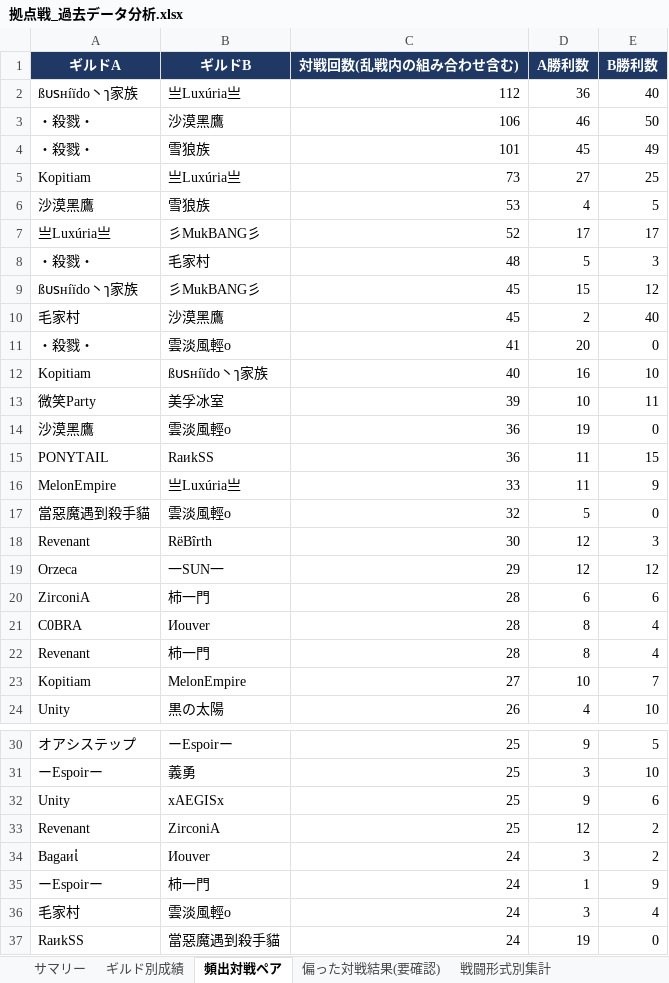
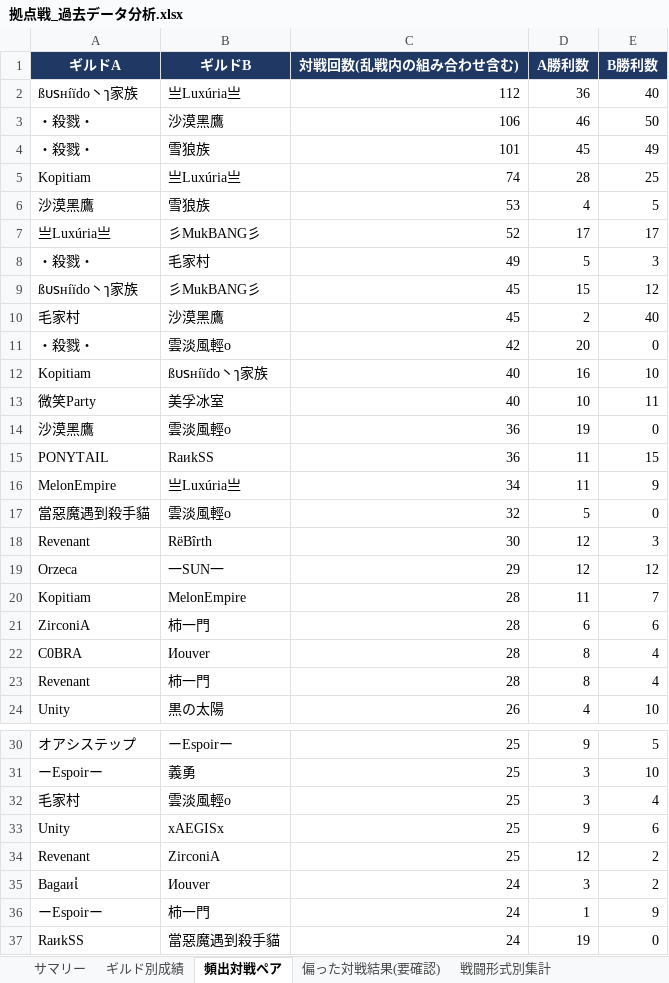
Before and after one commit to Lily-0619/bdm-node-war-tracker, an Excel workbook: report/output/拠点戦_過去データ分析.xlsx, sheet 頻出対戦ペア, drawn as a sheet; only a part is shown, gaps mark what is left out; values as stored, in another font and other column widths than the file's, no borders; removed rows and columns are numbered as before the commit, all else as after; the diff covers the shown part only; the diff names each change by its address in the sheet, - before the commit and + after, or states it on an @@ line.

```diff
--- a/report/output/拠点戦_過去データ分析.xlsx (sheet 頻出対戦ペア)
+++ b/report/output/拠点戦_過去データ分析.xlsx (sheet 頻出対戦ペア)
-C5 (対戦回数(乱戦内の組み合わせ含む)): 73
+C5 (対戦回数(乱戦内の組み合わせ含む)): 74
-D5 (A勝利数): 27
+D5 (A勝利数): 28
-C8 (対戦回数(乱戦内の組み合わせ含む)): 48
+C8 (対戦回数(乱戦内の組み合わせ含む)): 49
-C11 (対戦回数(乱戦内の組み合わせ含む)): 41
+C11 (対戦回数(乱戦内の組み合わせ含む)): 42
-C13 (対戦回数(乱戦内の組み合わせ含む)): 39
+C13 (対戦回数(乱戦内の組み合わせ含む)): 40
-C16 (対戦回数(乱戦内の組み合わせ含む)): 33
+C16 (対戦回数(乱戦内の組み合わせ含む)): 34
+row 20: Kopitiam | MelonEmpire | 28 | 11 | 7
-row 23: Kopitiam | MelonEmpire | 27 | 10 | 7
+row 32: 毛家村 | 雲淡風輕o | 25 | 3 | 4
-row 36: 毛家村 | 雲淡風輕o | 24 | 3 | 4
```
Also changed, not shown: 7 added rows, 7 removed rows and 3 edited cells elsewhere in this sheet, sheet 月別参加数, sheet ギルド別成績, sheet 拠点別入札状況, sheet 偏った対戦結果(要確認), sheet 新規参入_離脱, sheet 戦闘形式別集計, 2 more sheets, 9 other files.
